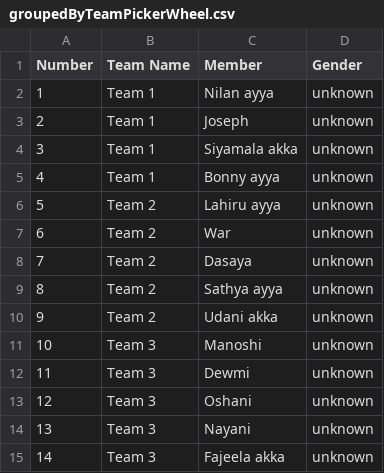
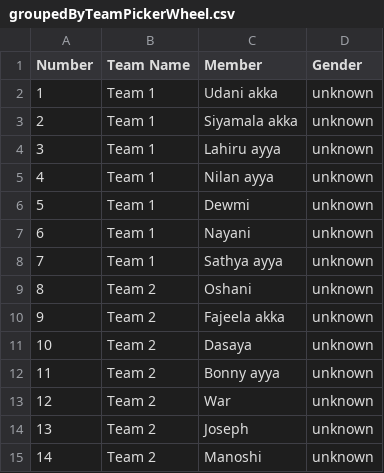
Before and after one commit to Chandima1990/Weekly-Blast, a CSV file: src/assets/images/custom/team/groupedByTeamPickerWheel.csv, drawn as a sheet.

```diff
--- a/src/assets/images/custom/team/groupedByTeamPickerWheel.csv
+++ b/src/assets/images/custom/team/groupedByTeamPickerWheel.csv
@@ -1,15 +1,15 @@
 "Number","Team Name","Member","Gender"
-"1","Team 1","Nilan ayya","unknown"
-"2","Team 1","Joseph","unknown"
-"3","Team 1","Siyamala akka","unknown"
-"4","Team 1","Bonny ayya","unknown"
-"5","Team 2","Lahiru ayya","unknown"
-"6","Team 2","War","unknown"
-"7","Team 2","Dasaya","unknown"
-"8","Team 2","Sathya ayya","unknown"
-"9","Team 2","Udani akka","unknown"
-"10","Team 3","Manoshi","unknown"
-"11","Team 3","Dewmi","unknown"
-"12","Team 3","Oshani","unknown"
-"13","Team 3","Nayani","unknown"
-"14","Team 3","Fajeela akka","unknown"
+"1","Team 1","Udani akka","unknown"
+"2","Team 1","Siyamala akka","unknown"
+"3","Team 1","Lahiru ayya","unknown"
+"4","Team 1","Nilan ayya","unknown"
+"5","Team 1","Dewmi","unknown"
+"6","Team 1","Nayani","unknown"
+"7","Team 1","Sathya ayya","unknown"
+"8","Team 2","Oshani","unknown"
+"9","Team 2","Fajeela akka","unknown"
+"10","Team 2","Dasaya","unknown"
+"11","Team 2","Bonny ayya","unknown"
+"12","Team 2","War","unknown"
+"13","Team 2","Joseph","unknown"
+"14","Team 2","Manoshi","unknown"
```
Also changed, not shown: 11 other files.
